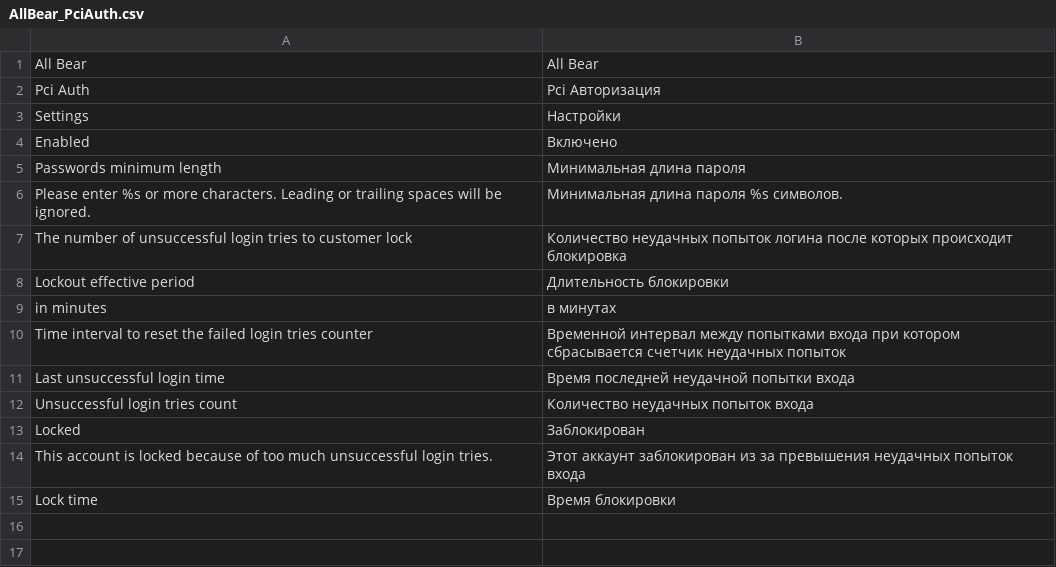
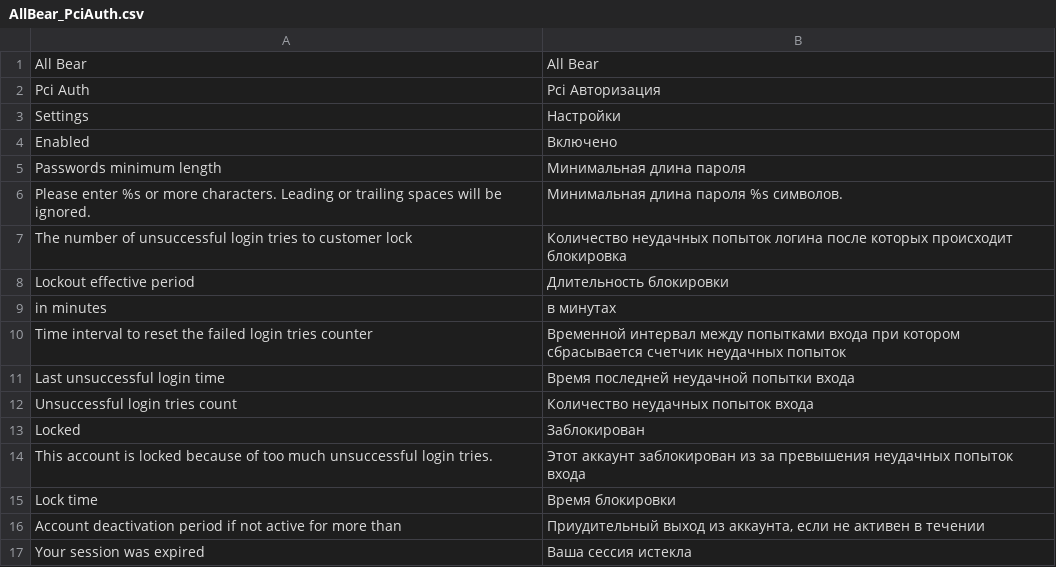
Before and after one commit to all-bear/magento.pci_password, a CSV file: app/locale/ru_RU/AllBear_PciAuth.csv, drawn as a sheet.

Commit message:
add Accounts deactivation feature

```diff
--- a/app/locale/ru_RU/AllBear_PciAuth.csv
+++ b/app/locale/ru_RU/AllBear_PciAuth.csv
@@ -15 +15,3 @@
 "Lock time","Время блокировки"
+"Account deactivation period if not active for more than","Приудительный выход из аккаунта, если не активен в течении"
+"Your session was expired","Ваша сессия истекла"
```
Also changed, not shown: app/locale/en_US/AllBear_PciAuth.csv, 4 other files.
